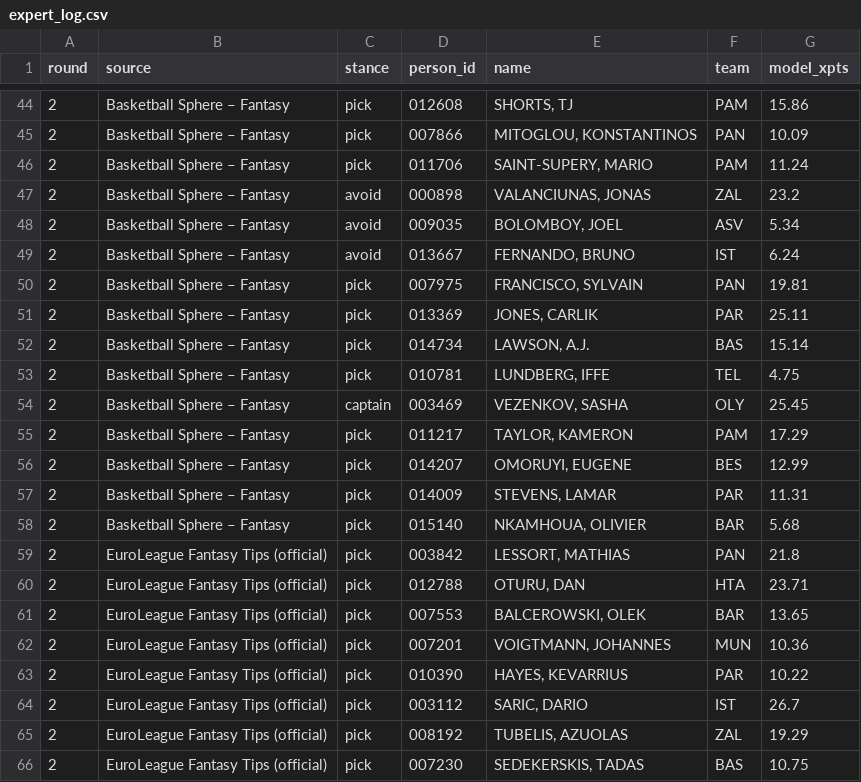
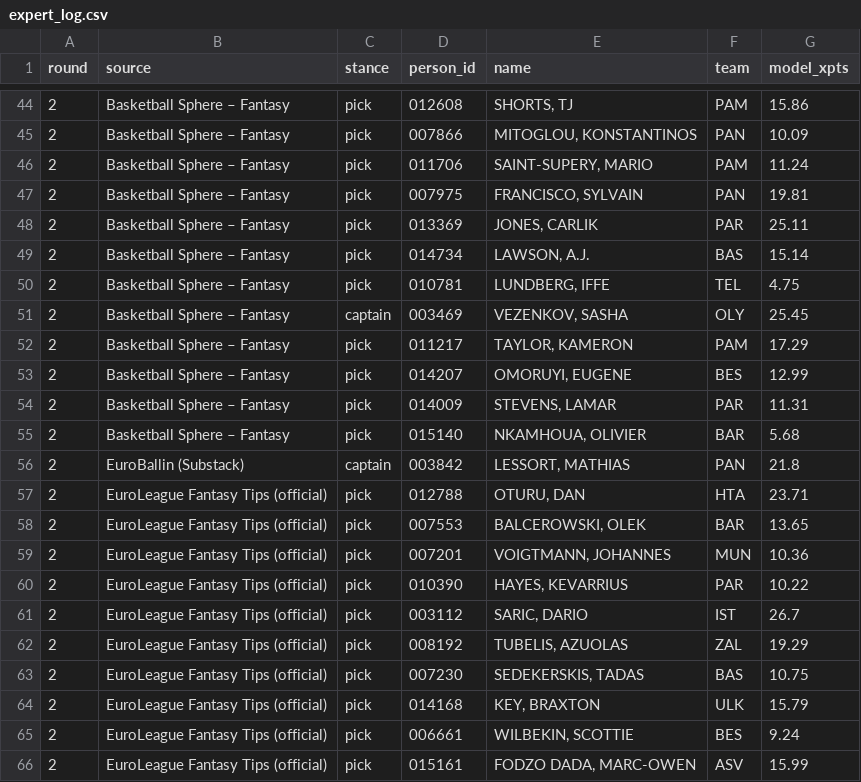
Before and after one commit to VaGlar/Euroleague-Fantasy-Challenge, a CSV file: data/public/expert_log.csv, drawn as a sheet; only a part is shown, gaps mark what is left out; the shorter side is filled out with more unchanged rows.

Commit message:
data: update 2026-09-29 16:57

```diff
--- a/data/public/expert_log.csv
+++ b/data/public/expert_log.csv
@@ -46,5 +46,2 @@ round,source,stance,person_id,name,team,model_xpts
 2,Basketball Sphere – Fantasy,pick,011706,"SAINT-SUPERY, MARIO",PAM,11.24
-2,Basketball Sphere – Fantasy,avoid,000898,"VALANCIUNAS, JONAS",ZAL,23.2
-2,Basketball Sphere – Fantasy,avoid,009035,"BOLOMBOY, JOEL",ASV,5.34
-2,Basketball Sphere – Fantasy,avoid,013667,"FERNANDO, BRUNO",IST,6.24
 2,Basketball Sphere – Fantasy,pick,007975,"FRANCISCO, SYLVAIN",PAN,19.81
@@ -58,3 +55,3 @@ round,source,stance,person_id,name,team,model_xpts
 2,Basketball Sphere – Fantasy,pick,015140,"NKAMHOUA, OLIVIER",BAR,5.68
-2,EuroLeague Fantasy Tips (official),pick,003842,"LESSORT, MATHIAS",PAN,21.8
+2,EuroBallin (Substack),captain,003842,"LESSORT, MATHIAS",PAN,21.8
 2,EuroLeague Fantasy Tips (official),pick,012788,"OTURU, DAN",HTA,23.71
```
Also changed, not shown: data/public/pred_log.csv, 17 other files.
